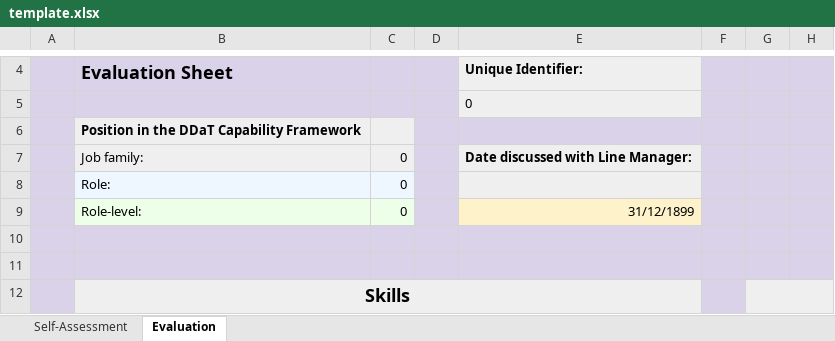
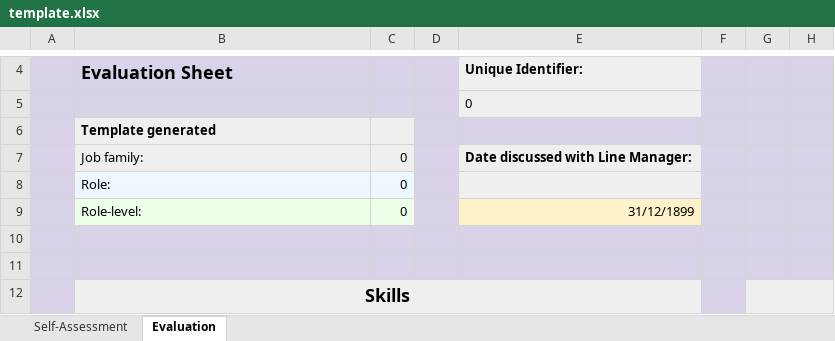
Before and after one commit to Planning-Inspectorate/generate-digital-and-data-capability-assessments, an Excel workbook: template.xlsx, sheet Evaluation, drawn as a sheet; only a part is shown, gaps mark what is left out; values as stored, in another font and other column widths than the file's, no borders; conditional formats not drawn; the diff names each change by its address in the sheet, - before the commit and + after, or states it on an @@ line.

Commit message:
feat: add date generated

```diff
--- a/template.xlsx (sheet Evaluation)
+++ b/template.xlsx (sheet Evaluation)
-B6: Position in the DDaT Capability Framework
+B6: Template generated
```
Also changed, not shown: sheet Self-Assessment, 3 other files.
